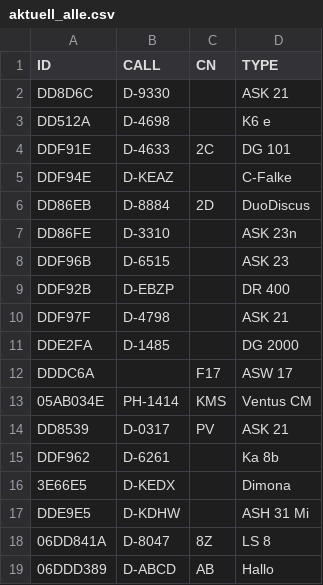
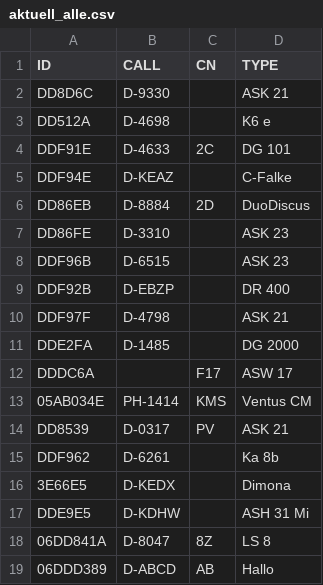
Before and after one commit to ovflbzm/BZM19, a CSV file: Flieger/aktuell_alle.csv, drawn as a sheet.

Commit message:
Add files via upload

```diff
--- a/Flieger/aktuell_alle.csv
+++ b/Flieger/aktuell_alle.csv
@@ -6,3 +6,3 @@ DDF94E,D-KEAZ,,C-Falke
 DD86EB,D-8884,2D,DuoDiscus
-DD86FE,D-3310,,ASK 23n
+DD86FE,D-3310,,ASK 23
 DDF96B,D-6515,,ASK 23
```
